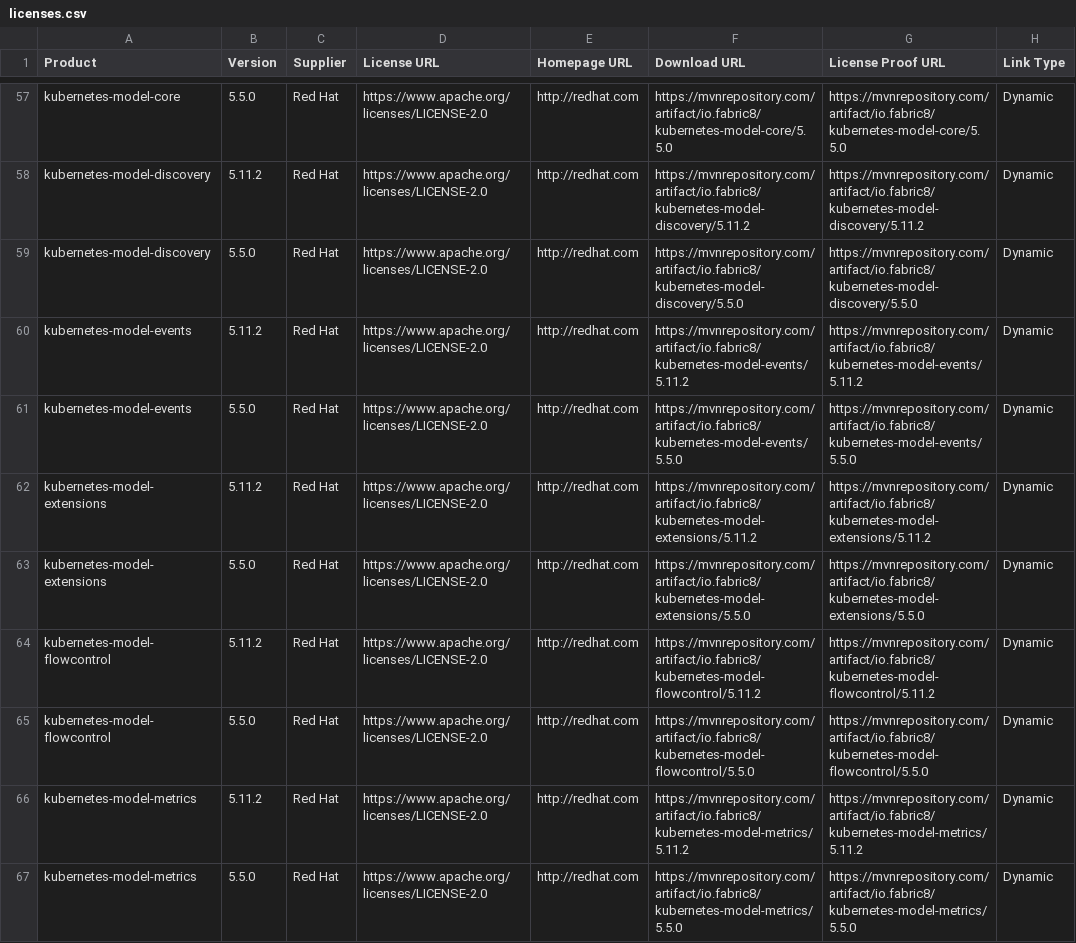
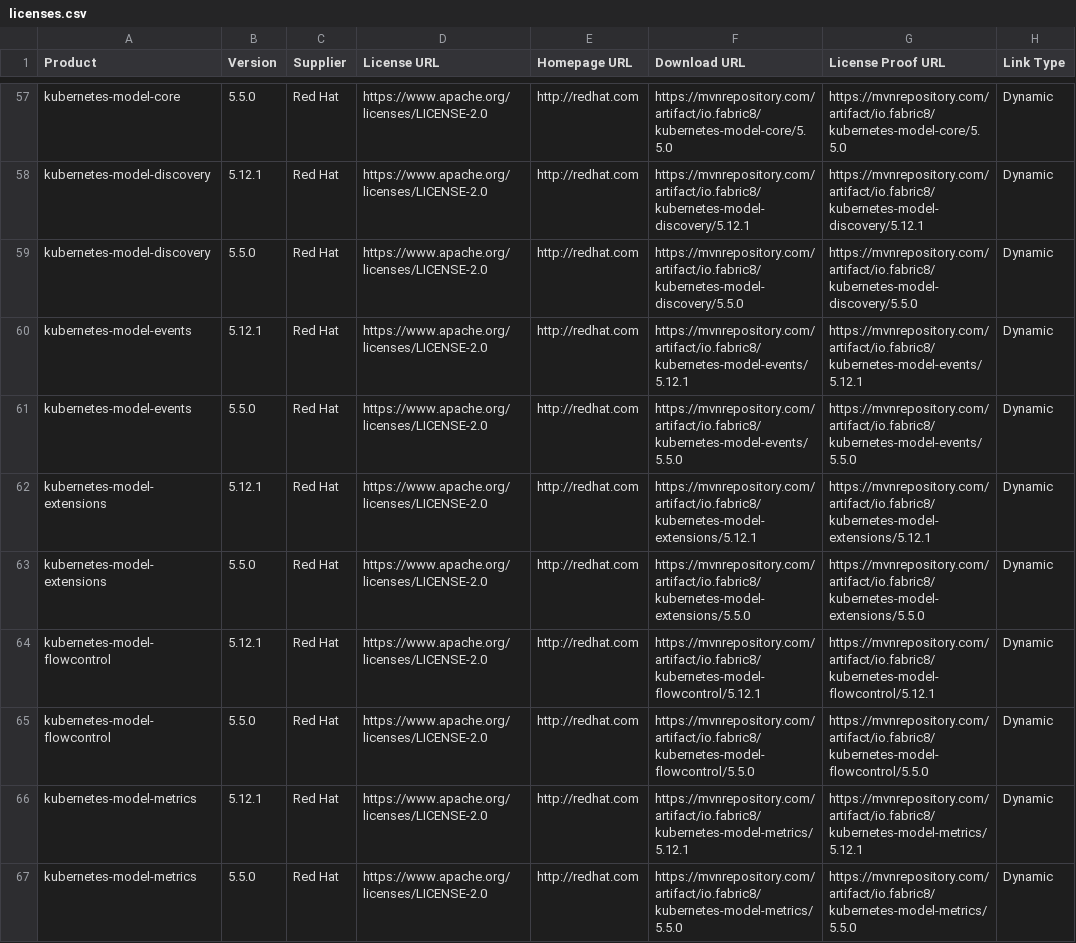
Before and after one commit to MicroFocus/opsb-flink-k8s-operator, a CSV file: licenses/licenses.csv, drawn as a sheet; only a part is shown, gaps mark what is left out; the diff covers the shown part only; the diff names each change by its address in the sheet, - before the commit and + after, or states it on an @@ line.

Commit message:
Update license report

```diff
--- a/licenses/licenses.csv
+++ b/licenses/licenses.csv
-B58 (Version): 5.11.2
+B58 (Version): 5.12.1
-F58 (Download URL): https://mvnrepository.com/artifact/io.fabric8/kubernetes-model-discovery/5.11.2
+F58 (Download URL): https://mvnrepository.com/artifact/io.fabric8/kubernetes-model-discovery/5.12.1
-G58 (License Proof URL): https://mvnrepository.com/artifact/io.fabric8/kubernetes-model-discovery/5.11.2
+G58 (License Proof URL): https://mvnrepository.com/artifact/io.fabric8/kubernetes-model-discovery/5.12.1
-B60 (Version): 5.11.2
+B60 (Version): 5.12.1
-F60 (Download URL): https://mvnrepository.com/artifact/io.fabric8/kubernetes-model-events/5.11.2
+F60 (Download URL): https://mvnrepository.com/artifact/io.fabric8/kubernetes-model-events/5.12.1
-G60 (License Proof URL): https://mvnrepository.com/artifact/io.fabric8/kubernetes-model-events/5.11.2
+G60 (License Proof URL): https://mvnrepository.com/artifact/io.fabric8/kubernetes-model-events/5.12.1
-B62 (Version): 5.11.2
+B62 (Version): 5.12.1
-F62 (Download URL): https://mvnrepository.com/artifact/io.fabric8/kubernetes-model-extensions/5.11.2
+F62 (Download URL): https://mvnrepository.com/artifact/io.fabric8/kubernetes-model-extensions/5.12.1
-G62 (License Proof URL): https://mvnrepository.com/artifact/io.fabric8/kubernetes-model-extensions/5.11.2
+G62 (License Proof URL): https://mvnrepository.com/artifact/io.fabric8/kubernetes-model-extensions/5.12.1
-B64 (Version): 5.11.2
+B64 (Version): 5.12.1
-F64 (Download URL): https://mvnrepository.com/artifact/io.fabric8/kubernetes-model-flowcontrol/5.11.2
+F64 (Download URL): https://mvnrepository.com/artifact/io.fabric8/kubernetes-model-flowcontrol/5.12.1
-G64 (License Proof URL): https://mvnrepository.com/artifact/io.fabric8/kubernetes-model-flowcontrol/5.11.2
+G64 (License Proof URL): https://mvnrepository.com/artifact/io.fabric8/kubernetes-model-flowcontrol/5.12.1
-B66 (Version): 5.11.2
+B66 (Version): 5.12.1
-F66 (Download URL): https://mvnrepository.com/artifact/io.fabric8/kubernetes-model-metrics/5.11.2
+F66 (Download URL): https://mvnrepository.com/artifact/io.fabric8/kubernetes-model-metrics/5.12.1
-G66 (License Proof URL): https://mvnrepository.com/artifact/io.fabric8/kubernetes-model-metrics/5.11.2
+G66 (License Proof URL): https://mvnrepository.com/artifact/io.fabric8/kubernetes-model-metrics/5.12.1
```
Also changed, not shown: 90 edited cells elsewhere in this file, 1 other file.
